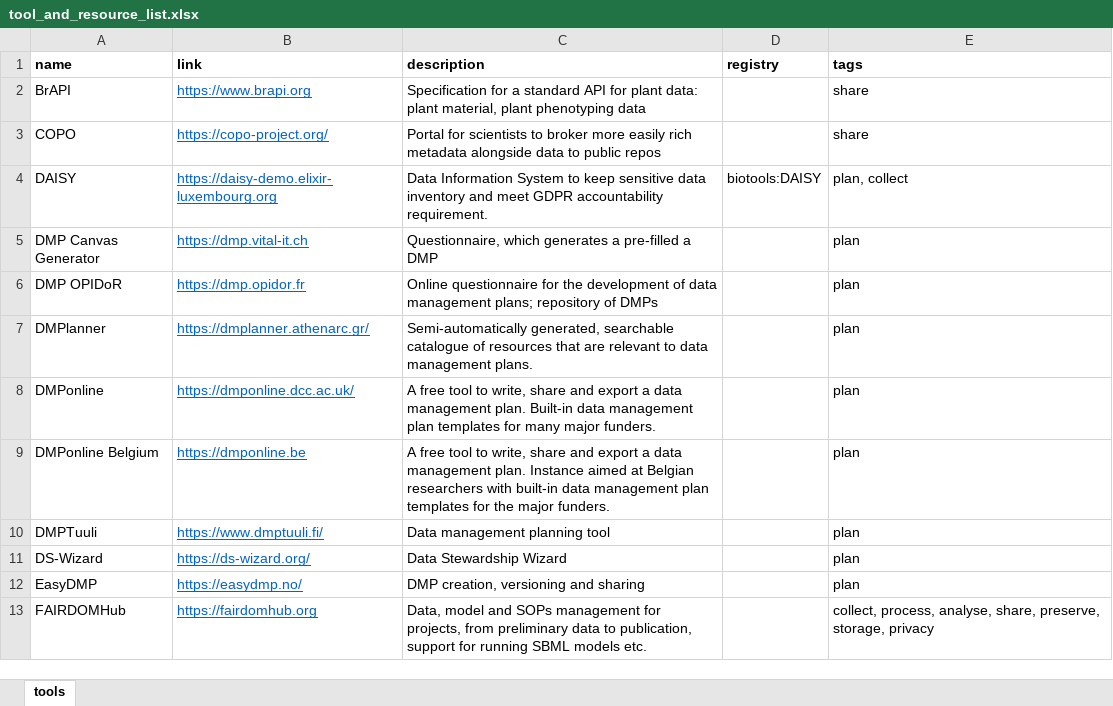
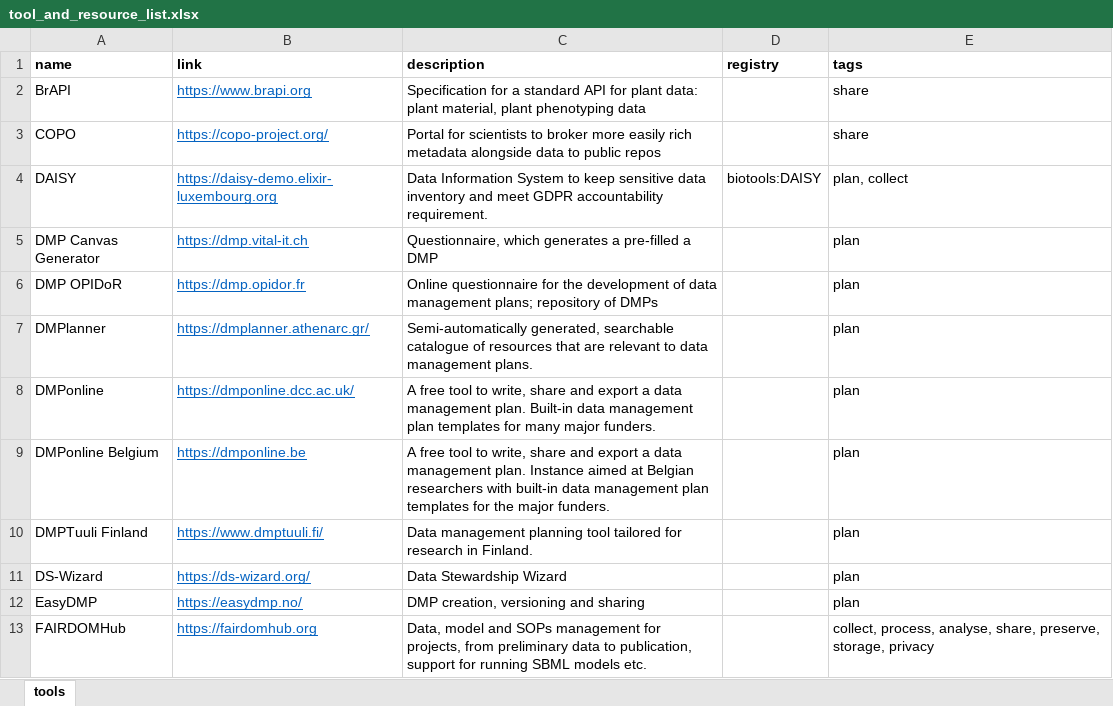
Before and after one commit to elixir-europe/rdmkit, an Excel workbook: _data/tool_and_resource_list.xlsx, sheet tools, drawn as a sheet; only a part is shown; values as stored, in another font and other column widths than the file's, no borders; charts and pictures not drawn; the diff names each change by its address in the sheet, - before the commit and + after, or states it on an @@ line.

Commit message:
update  DMPTuuli tool

```diff
--- a/_data/tool_and_resource_list.xlsx (sheet tools)
+++ b/_data/tool_and_resource_list.xlsx (sheet tools)
-A10 (name): DMPTuuli
+A10 (name): DMPTuuli Finland
-C10 (description): …planning tool
+C10 (description): …planning tool tailored for research in Finland.
```
Also changed, not shown: charts or pictures, 1 other file.
